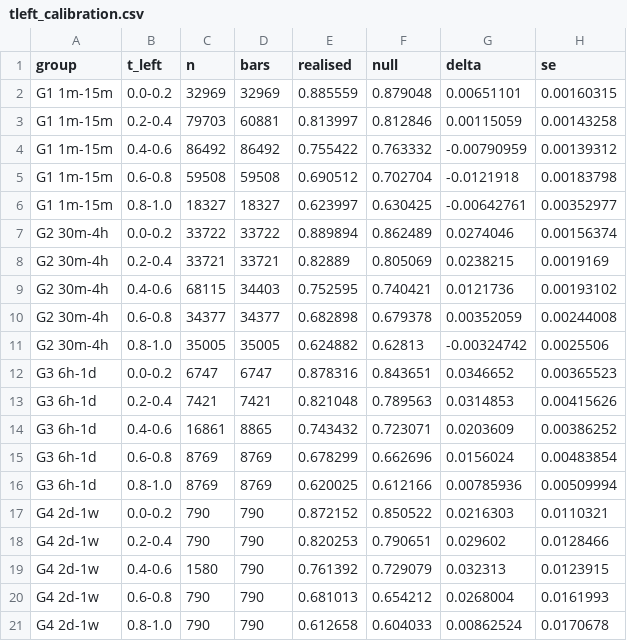
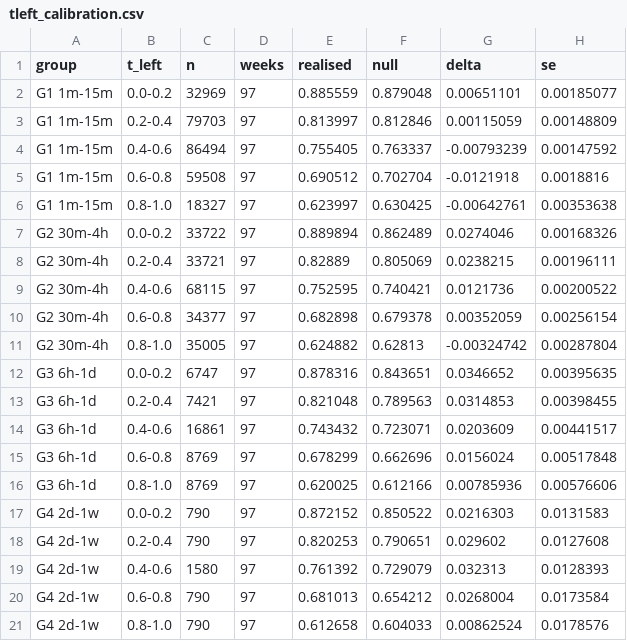
Before and after one commit to jishusharma/mts, a CSV file: MyTradingSys/research/candle_flip_probability_2026-11/tleft_calibration.csv, drawn as a sheet.

```diff
--- a/MyTradingSys/research/candle_flip_probability_2026-11/tleft_calibration.csv
+++ b/MyTradingSys/research/candle_flip_probability_2026-11/tleft_calibration.csv
@@ -1,21 +1,21 @@
-group,t_left,n,bars,realised,null,delta,se
-G1 1m-15m,0.0-0.2,32969,32969,0.885559,0.879048,0.00651101,0.00160315
-G1 1m-15m,0.2-0.4,79703,60881,0.813997,0.812846,0.00115059,0.00143258
-G1 1m-15m,0.4-0.6,86492,86492,0.755422,0.763332,-0.00790959,0.00139312
-G1 1m-15m,0.6-0.8,59508,59508,0.690512,0.702704,-0.0121918,0.00183798
-G1 1m-15m,0.8-1.0,18327,18327,0.623997,0.630425,-0.00642761,0.00352977
-G2 30m-4h,0.0-0.2,33722,33722,0.889894,0.862489,0.0274046,0.00156374
-G2 30m-4h,0.2-0.4,33721,33721,0.82889,0.805069,0.0238215,0.0019169
-G2 30m-4h,0.4-0.6,68115,34403,0.752595,0.740421,0.0121736,0.00193102
-G2 30m-4h,0.6-0.8,34377,34377,0.682898,0.679378,0.00352059,0.00244008
-G2 30m-4h,0.8-1.0,35005,35005,0.624882,0.62813,-0.00324742,0.0025506
-G3 6h-1d,0.0-0.2,6747,6747,0.878316,0.843651,0.0346652,0.00365523
-G3 6h-1d,0.2-0.4,7421,7421,0.821048,0.789563,0.0314853,0.00415626
-G3 6h-1d,0.4-0.6,16861,8865,0.743432,0.723071,0.0203609,0.00386252
-G3 6h-1d,0.6-0.8,8769,8769,0.678299,0.662696,0.0156024,0.00483854
-G3 6h-1d,0.8-1.0,8769,8769,0.620025,0.612166,0.00785936,0.00509994
-G4 2d-1w,0.0-0.2,790,790,0.872152,0.850522,0.0216303,0.0110321
-G4 2d-1w,0.2-0.4,790,790,0.820253,0.790651,0.029602,0.0128466
-G4 2d-1w,0.4-0.6,1580,790,0.761392,0.729079,0.032313,0.0123915
-G4 2d-1w,0.6-0.8,790,790,0.681013,0.654212,0.0268004,0.0161993
-G4 2d-1w,0.8-1.0,790,790,0.612658,0.604033,0.00862524,0.0170678
+group,t_left,n,weeks,realised,null,delta,se
+G1 1m-15m,0.0-0.2,32969,97,0.885559,0.879048,0.00651101,0.00185077
+G1 1m-15m,0.2-0.4,79703,97,0.813997,0.812846,0.00115059,0.00148809
+G1 1m-15m,0.4-0.6,86494,97,0.755405,0.763337,-0.00793239,0.00147592
+G1 1m-15m,0.6-0.8,59508,97,0.690512,0.702704,-0.0121918,0.0018816
+G1 1m-15m,0.8-1.0,18327,97,0.623997,0.630425,-0.00642761,0.00353638
+G2 30m-4h,0.0-0.2,33722,97,0.889894,0.862489,0.0274046,0.00168326
+G2 30m-4h,0.2-0.4,33721,97,0.82889,0.805069,0.0238215,0.00196111
+G2 30m-4h,0.4-0.6,68115,97,0.752595,0.740421,0.0121736,0.00200522
+G2 30m-4h,0.6-0.8,34377,97,0.682898,0.679378,0.00352059,0.00256154
+G2 30m-4h,0.8-1.0,35005,97,0.624882,0.62813,-0.00324742,0.00287804
+G3 6h-1d,0.0-0.2,6747,97,0.878316,0.843651,0.0346652,0.00395635
+G3 6h-1d,0.2-0.4,7421,97,0.821048,0.789563,0.0314853,0.00398455
+G3 6h-1d,0.4-0.6,16861,97,0.743432,0.723071,0.0203609,0.00441517
+G3 6h-1d,0.6-0.8,8769,97,0.678299,0.662696,0.0156024,0.00517848
+G3 6h-1d,0.8-1.0,8769,97,0.620025,0.612166,0.00785936,0.00576606
+G4 2d-1w,0.0-0.2,790,97,0.872152,0.850522,0.0216303,0.0131583
+G4 2d-1w,0.2-0.4,790,97,0.820253,0.790651,0.029602,0.0127608
+G4 2d-1w,0.4-0.6,1580,97,0.761392,0.729079,0.032313,0.0128393
+G4 2d-1w,0.6-0.8,790,97,0.681013,0.654212,0.0268004,0.0173584
+G4 2d-1w,0.8-1.0,790,97,0.612658,0.604033,0.00862524,0.0178576
```
Also changed, not shown: MyTradingSys/research/candle_flip_probability_2026-11/counts.csv, MyTradingSys/research/candle_flip_probability_2026-11/per_tf.csv, 14 other files.
